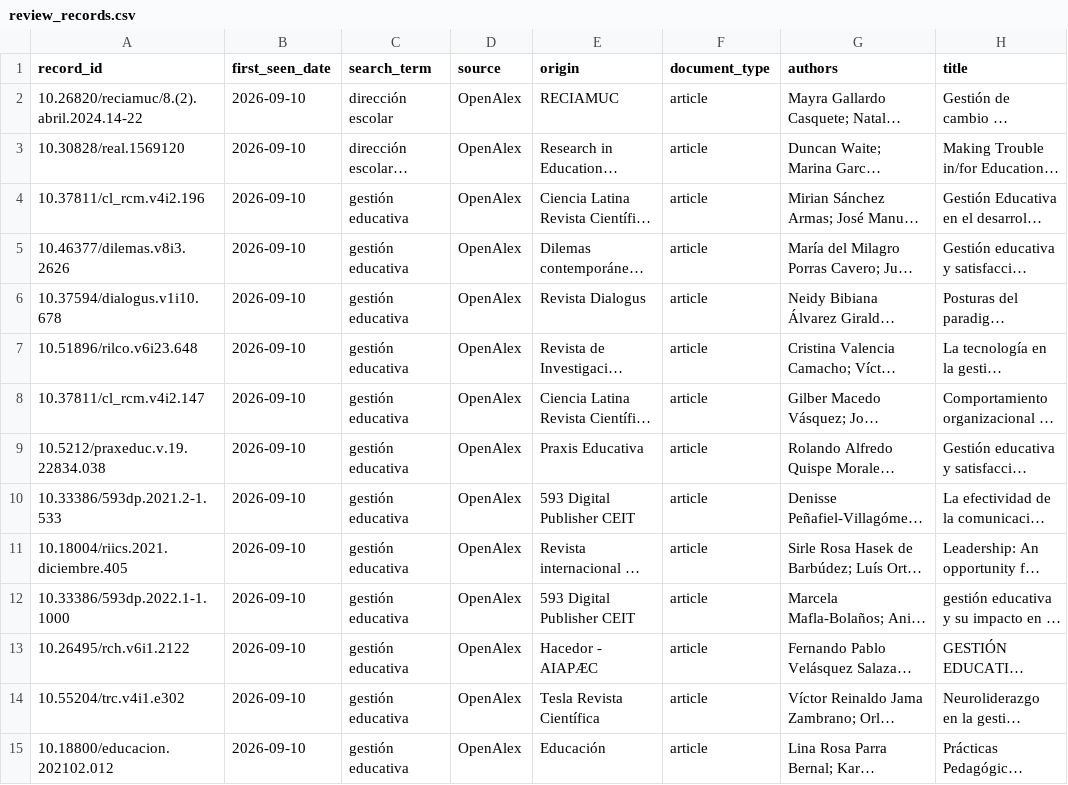
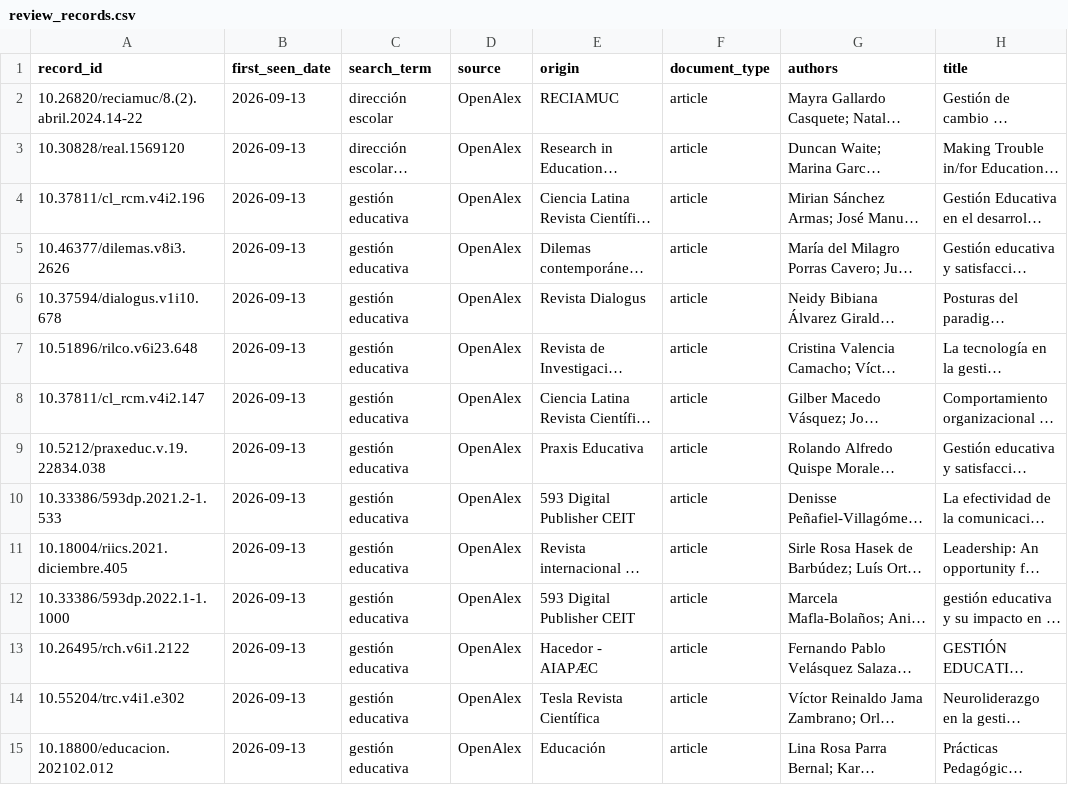
Before and after one commit to eaguirre25/SCRAPEADORACADEMICO, a CSV file: data/review_records.csv, drawn as a sheet; only a part is shown; long unchanged cells end in …; the diff covers the shown part only; the diff names each change by its address in the sheet, - before the commit and + after, or states it on an @@ line.

```diff
--- a/data/review_records.csv
+++ b/data/review_records.csv
-B2:B15 (first_seen_date): 2026-09-10
+B2:B15 (first_seen_date): 2026-09-13
```
Also changed, not shown: 3 added rows, 3 removed rows and 51 edited cells elsewhere in this file, 9 other files.
